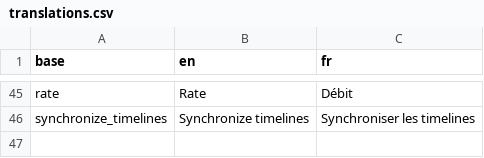
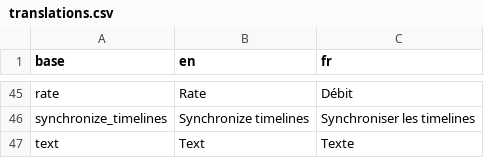
Before and after one commit to BorisDelange/LinkR-content, a CSV file: plugins/drug_exposure/translations.csv, drawn as a sheet; only a part is shown, gaps mark what is left out; the diff names each change by its address in the sheet, - before the commit and + after, or states it on an @@ line.

Commit message:
Update plugin from LinkR

```diff
--- a/plugins/drug_exposure/translations.csv
+++ b/plugins/drug_exposure/translations.csv
+row 47: text | Text | Texte
```
Also changed, not shown: 5 other files.
